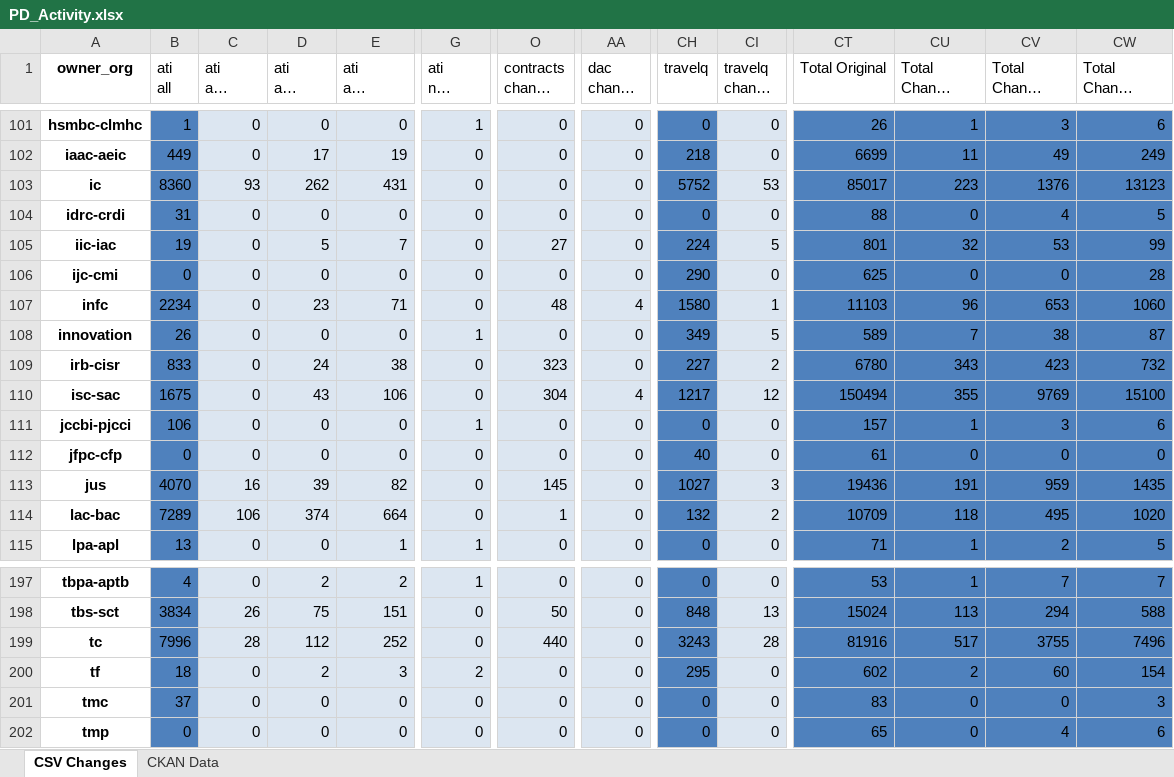
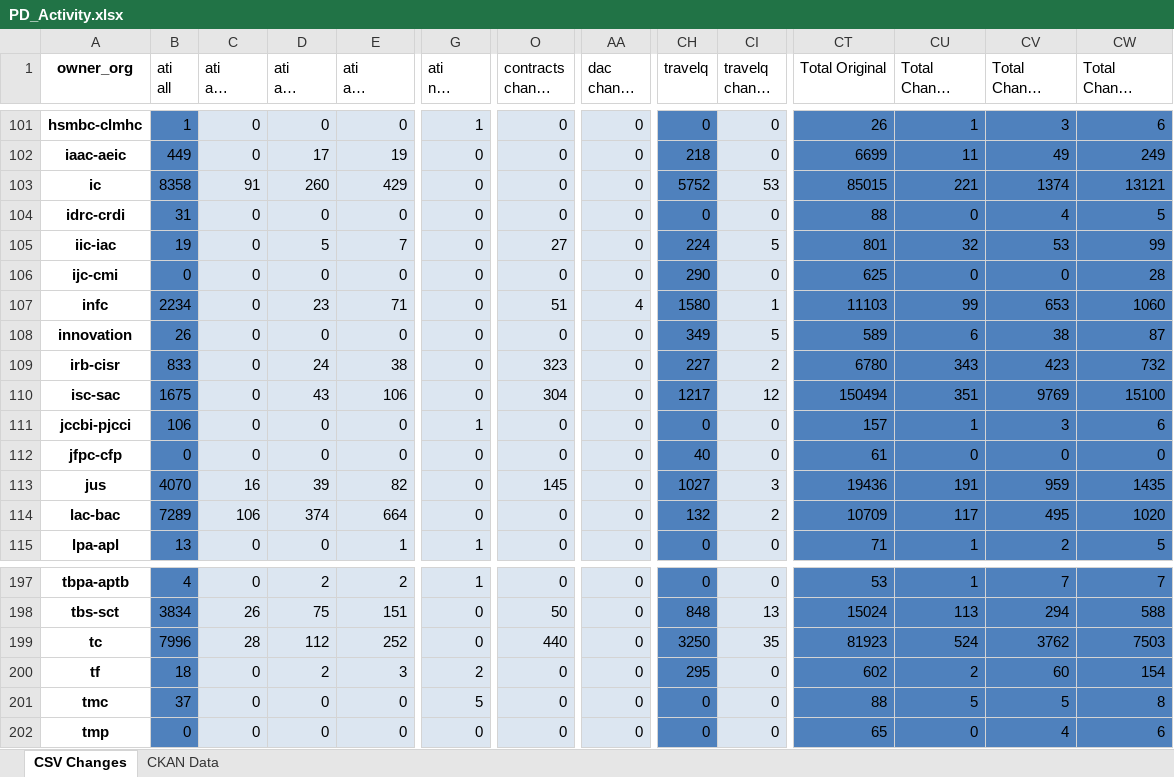
Before and after one commit to open-data/analytics-corporate-reporting, an Excel workbook: PD_CHANGES_RPT/PD_Activity.xlsx, sheet CSV Changes, drawn as a sheet; only a part is shown, gaps mark what is left out; long unchanged cells end in …; values as stored, in another font and other column widths than the file's, no borders; the diff covers the shown part only; the diff names each change by its address in the sheet, - before the commit and + after, or states it on an @@ line.

```diff
--- a/PD_CHANGES_RPT/PD_Activity.xlsx (sheet CSV Changes)
+++ b/PD_CHANGES_RPT/PD_Activity.xlsx (sheet CSV Changes)
-B103 (ati all): 8360
+B103 (ati all): 8358
-C103 (ati all change 30-days): 93
+C103 (ati all change 30-days): 91
-D103 (ati all change 90-days): 262
+D103 (ati all change 90-days): 260
-E103 (ati all change 6-months): 431
+E103 (ati all change 6-months): 429
-CT103 (Total Original): 85017
+CT103 (Total Original): 85015
-CU103 (Total Change 30-days): 223
+CU103 (Total Change 30-days): 221
-CV103 (Total Change 90-days): 1376
+CV103 (Total Change 90-days): 1374
-CW103 (Total Change 6-months): 13123
+CW103 (Total Change 6-months): 13121
-O107 (contracts change 30-days): 48
+O107 (contracts change 30-days): 51
-CU107 (Total Change 30-days): 96
+CU107 (Total Change 30-days): 99
-G108 (ati nil change 30-days): 1
+G108 (ati nil change 30-days): 0
-CU108 (Total Change 30-days): 7
+CU108 (Total Change 30-days): 6
-AA110 (dac change 30-days): 4
+AA110 (dac change 30-days): 0
-CU110 (Total Change 30-days): 355
+CU110 (Total Change 30-days): 351
-O114 (contracts change 30-days): 1
+O114 (contracts change 30-days): 0
-CU114 (Total Change 30-days): 118
+CU114 (Total Change 30-days): 117
-CH199 (travelq): 3243
+CH199 (travelq): 3250
-CI199 (travelq change 30-days): 28
+CI199 (travelq change 30-days): 35
-CT199 (Total Original): 81916
+CT199 (Total Original): 81923
-CU199 (Total Change 30-days): 517
+CU199 (Total Change 30-days): 524
-CV199 (Total Change 90-days): 3755
+CV199 (Total Change 90-days): 3762
-CW199 (Total Change 6-months): 7496
+CW199 (Total Change 6-months): 7503
-G201 (ati nil change 30-days): 0
+G201 (ati nil change 30-days): 5
-CT201 (Total Original): 83
+CT201 (Total Original): 88
-CU201 (Total Change 30-days): 0
+CU201 (Total Change 30-days): 5
-CV201 (Total Change 90-days): 0
+CV201 (Total Change 90-days): 5
-CW201 (Total Change 6-months): 3
+CW201 (Total Change 6-months): 8
```
Also changed, not shown: 129 edited cells elsewhere in this sheet, sheet CKAN Data, 2 other files.
